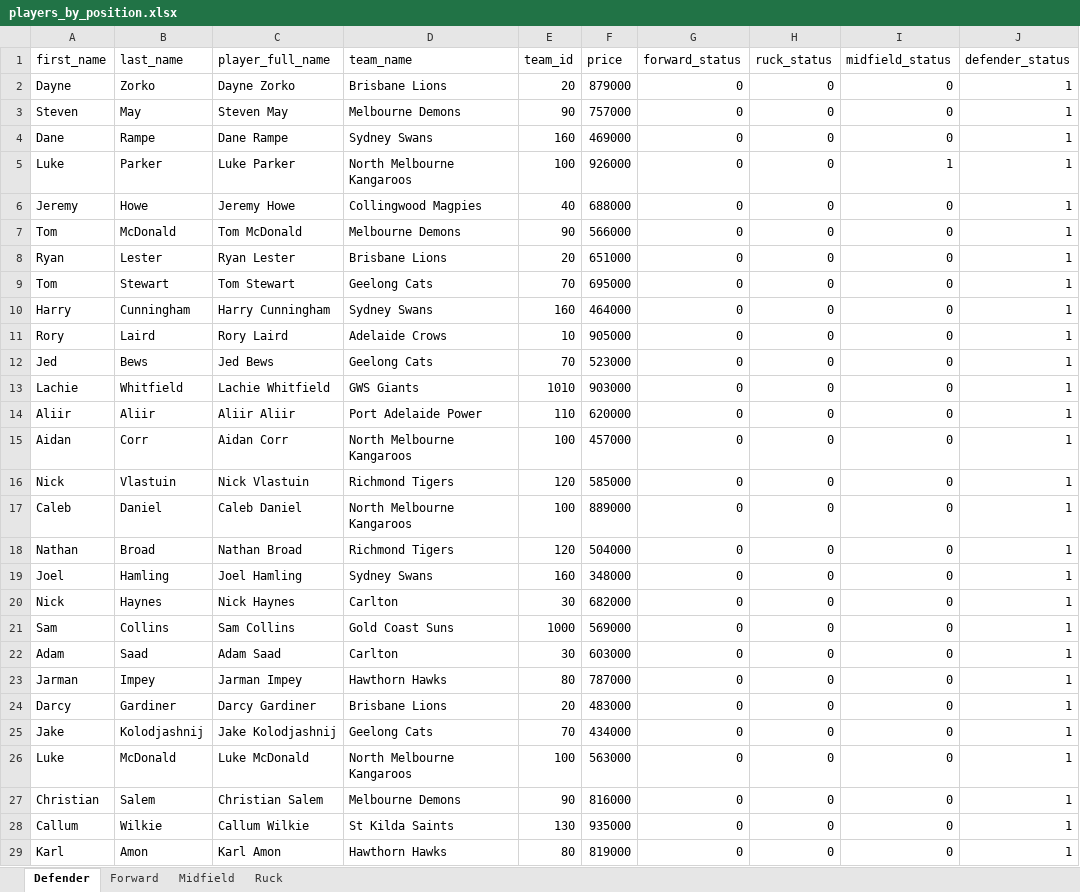
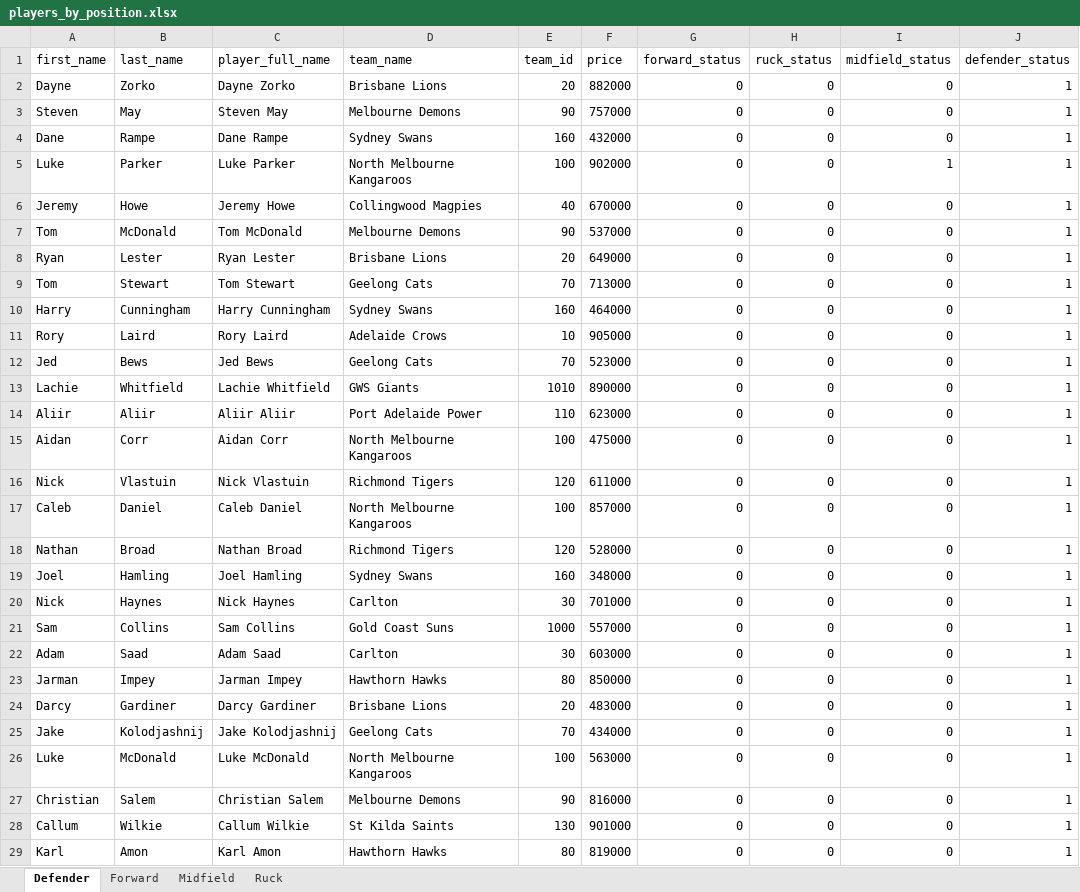
Before and after one commit to jamesbrown1417/AFL, an Excel workbook: players_by_position.xlsx, sheet Defender, drawn as a sheet; only a part is shown; values as stored, in another font and other column widths than the file's, no borders; the diff covers the shown part only; the diff names each change by its address in the sheet, - before the commit and + after, or states it on an @@ line.

```diff
--- a/players_by_position.xlsx (sheet Defender)
+++ b/players_by_position.xlsx (sheet Defender)
-F2 (price): 879000
+F2 (price): 882000
-F4 (price): 469000
+F4 (price): 432000
-F5 (price): 926000
+F5 (price): 902000
-F6 (price): 688000
+F6 (price): 670000
-F7 (price): 566000
+F7 (price): 537000
-F8 (price): 651000
+F8 (price): 649000
-F9 (price): 695000
+F9 (price): 713000
-F13 (price): 903000
+F13 (price): 890000
-F14 (price): 620000
+F14 (price): 623000
-F15 (price): 457000
+F15 (price): 475000
-F16 (price): 585000
+F16 (price): 611000
-F17 (price): 889000
+F17 (price): 857000
-F18 (price): 504000
+F18 (price): 528000
-F20 (price): 682000
+F20 (price): 701000
-F21 (price): 569000
+F21 (price): 557000
-F23 (price): 787000
+F23 (price): 850000
-F28 (price): 935000
+F28 (price): 901000
```
Also changed, not shown: 125 edited cells elsewhere in this sheet, sheet Forward, sheet Midfield, sheet Ruck, 52 other files.
